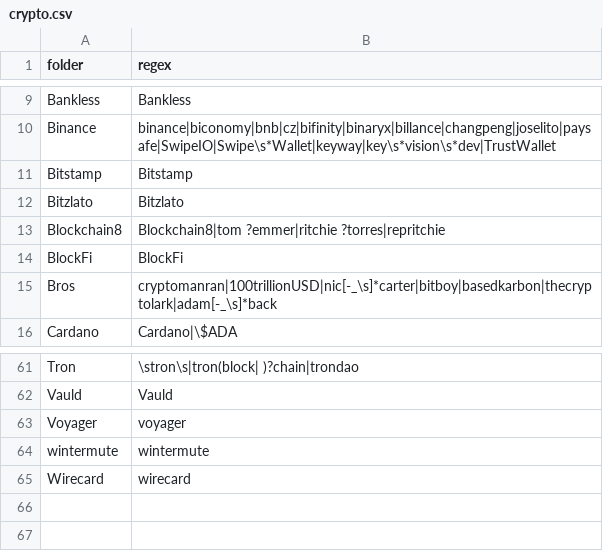
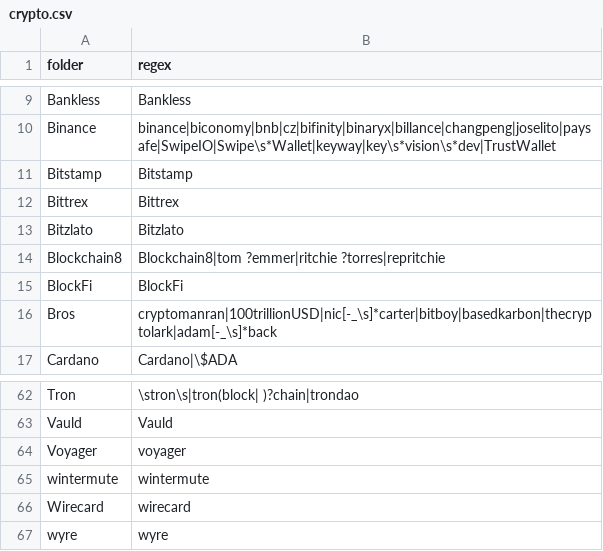
Before and after one commit to michelcrypt4d4mus/clown_sort, a CSV file: social_arsenal/sorting_rules/crypto.csv, drawn as a sheet; only a part is shown, gaps mark what is left out.

Commit message:
fix docs

```diff
--- a/social_arsenal/sorting_rules/crypto.csv
+++ b/social_arsenal/sorting_rules/crypto.csv
@@ -11,2 +11,3 @@ Binance,binance|biconomy|bnb|cz|bifinity|binaryx|billance|changpeng|joselito|pay
 Bitstamp,Bitstamp
+Bittrex,Bittrex
 Bitzlato,Bitzlato
@@ -65 +66,2 @@ wintermute,wintermute
 Wirecard,wirecard
+wyre,wyre
```
